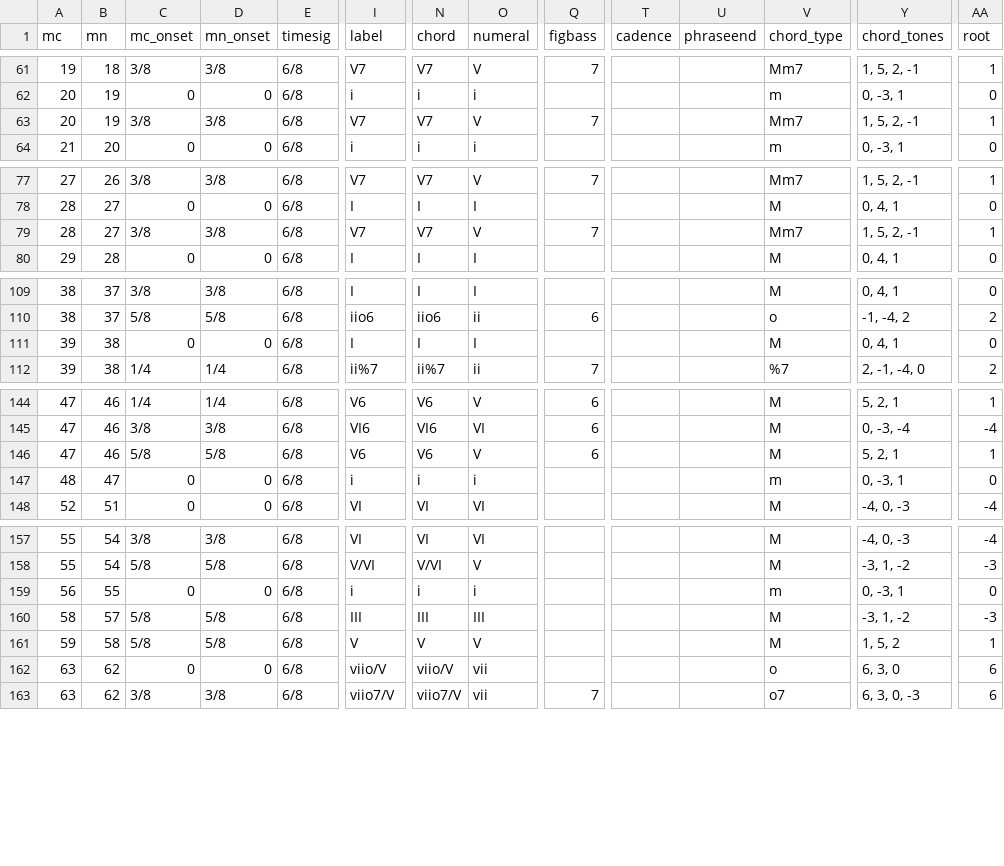
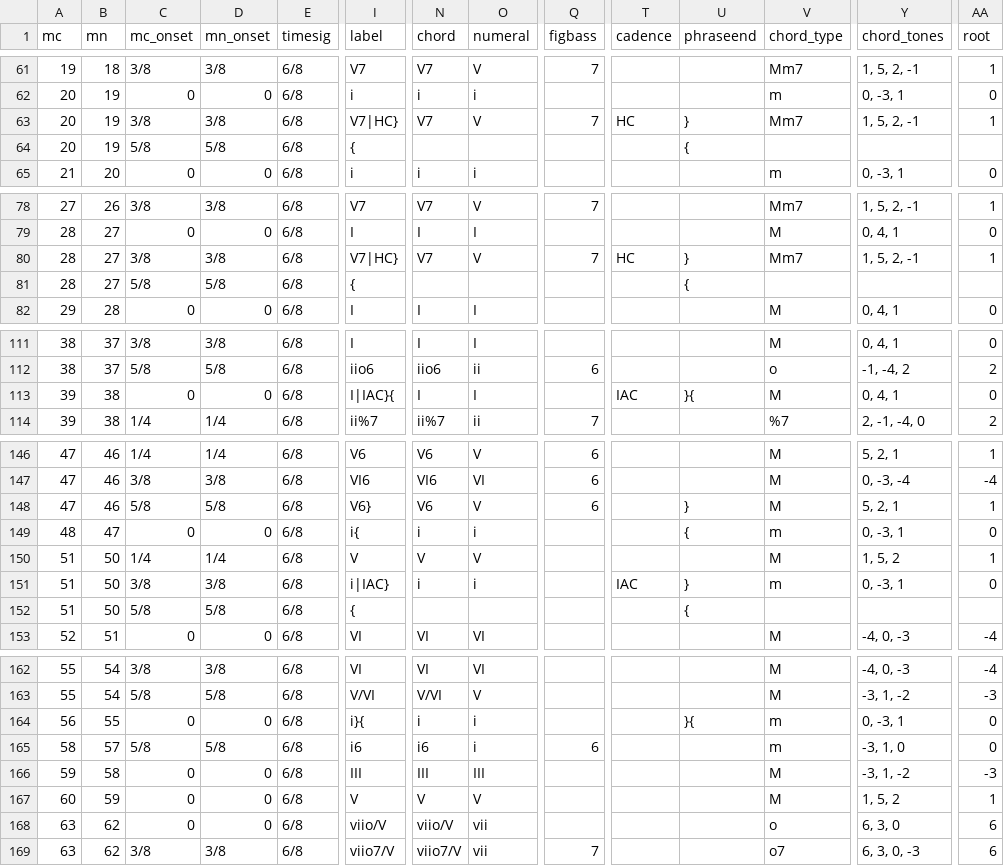
Before and after one commit to DCMLab/dvorak_silhouettes, a TSV file: harmonies/op08n12.tsv, drawn as a sheet; only a part is shown, gaps mark what is left out; addresses are those after the commit; rows hold the shown columns only; the diff covers the shown part only; the diff names each change by its address in the sheet, - before the commit and + after, or states it on an @@ line.

```diff
--- a/harmonies/op08n12.tsv
+++ b/harmonies/op08n12.tsv
-I63 (label): V7
+I63 (label): V7|HC}
-T63 (cadence): (empty)
+T63 (cadence): HC
-U63 (phraseend): (empty)
+U63 (phraseend): }
+row 64: 20 | 19 | 5/8 | 5/8 | 6/8 | { |  |  |  |  | {
-I80 (label): V7
+I80 (label): V7|HC}
-T80 (cadence): (empty)
+T80 (cadence): HC
-U80 (phraseend): (empty)
+U80 (phraseend): }
+row 81: 28 | 27 | 5/8 | 5/8 | 6/8 | { |  |  |  |  | {
-I113 (label): I
+I113 (label): I|IAC}{
-T113 (cadence): (empty)
+T113 (cadence): IAC
-U113 (phraseend): (empty)
+U113 (phraseend): }{
-I148 (label): V6
+I148 (label): V6}
-U148 (phraseend): (empty)
+U148 (phraseend): }
-I149 (label): i
+I149 (label): i{
-U149 (phraseend): (empty)
+U149 (phraseend): {
+row 150: 51 | 50 | 1/4 | 1/4 | 6/8 | V | V | V |  |  |  | M | 1, 5, 2 | 1
+row 151: 51 | 50 | 3/8 | 3/8 | 6/8 | i|IAC} | i | i |  | IAC | } | m | 0, -3, 1 | 0
+row 152: 51 | 50 | 5/8 | 5/8 | 6/8 | { |  |  |  |  | {
-I164 (label): i
+I164 (label): i}{
-U164 (phraseend): (empty)
+U164 (phraseend): }{
-I165 (label): III
+I165 (label): i6
-N165 (chord): III
+N165 (chord): i6
-O165 (numeral): III
+O165 (numeral): i
-Q165 (figbass): (empty)
+Q165 (figbass): 6
-V165 (chord_type): M
+V165 (chord_type): m
-Y165 (chord_tones): -3, 1, -2
+Y165 (chord_tones): -3, 1, 0
-AA165 (root): -3
+AA165 (root): 0
+row 166: 59 | 58 | 0 | 0 | 6/8 | III | III | III |  |  |  | M | -3, 1, -2 | -3
-A167 (mc): 59
+A167 (mc): 60
-B167 (mn): 58
+B167 (mn): 59
-C167 (mc_onset): 5/8
+C167 (mc_onset): 0
-D167 (mn_onset): 5/8
+D167 (mn_onset): 0
```
Also changed, not shown: 61 edited cells elsewhere in this file, metadata.tsv, 1 other file.
